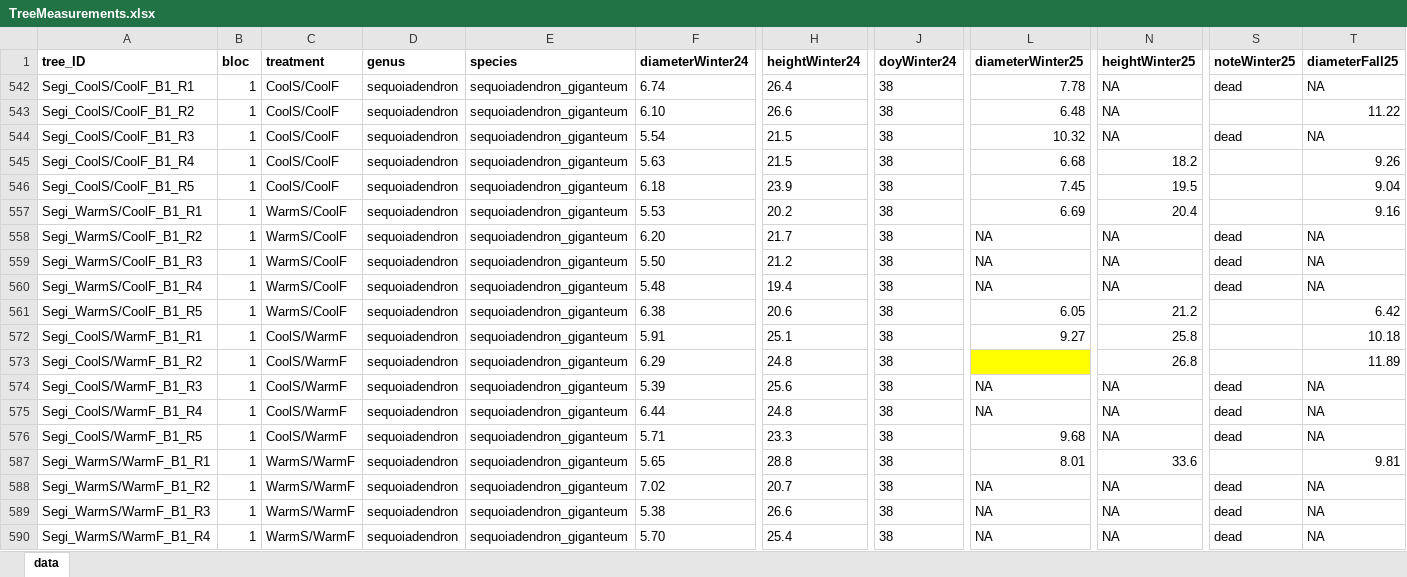
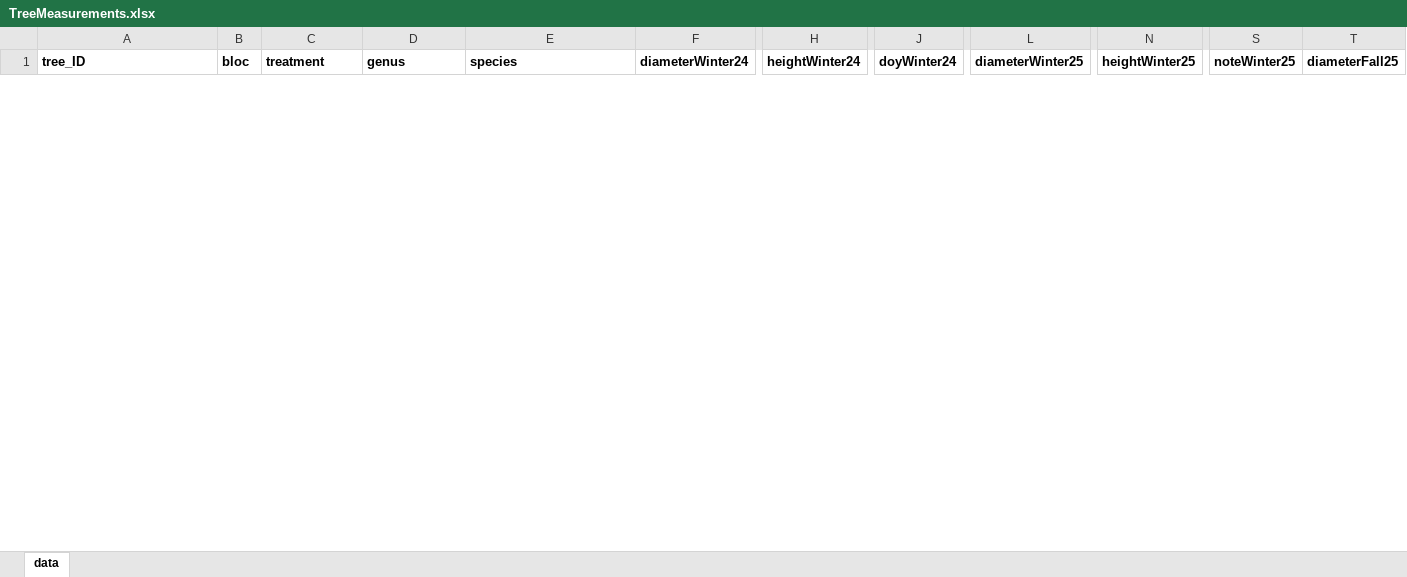
Before and after one commit to christophe-rd/fuelinex, an Excel workbook: data/treeMeasurements/TreeMeasurements.xlsx, sheet data, drawn as a sheet; only a part is shown, gaps mark what is left out; values as stored, in another font and other column widths than the file's, no borders; table styles not drawn; removed rows and columns are numbered as before the commit, all else as after; rows hold the shown columns only; the diff covers the shown part only; the diff names each change by its address in the sheet, - before the commit and + after, or states it on an @@ line.

Commit message:
tree measurements csv  updates

```diff
--- a/data/treeMeasurements/TreeMeasurements.xlsx (sheet data)
+++ b/data/treeMeasurements/TreeMeasurements.xlsx (sheet data)
@@ row 542 hidden: Segi_CoolS/CoolF_B1_R1 | 1 | CoolS/CoolF | sequoiadendron | sequoiadendron_giganteum | 6.74 | 26.4 | 38 | 7.78 | NA | dead | NA @@
@@ row 543 hidden: Segi_CoolS/CoolF_B1_R2 | 1 | CoolS/CoolF | sequoiadendron | sequoiadendron_giganteum | 6.10 | 26.6 | 38 | 6.48 | NA |  | 11.22 @@
@@ row 544 hidden: Segi_CoolS/CoolF_B1_R3 | 1 | CoolS/CoolF | sequoiadendron | sequoiadendron_giganteum | 5.54 | 21.5 | 38 | 10.32 | NA | dead | NA @@
@@ row 545 hidden: Segi_CoolS/CoolF_B1_R4 | 1 | CoolS/CoolF | sequoiadendron | sequoiadendron_giganteum | 5.63 | 21.5 | 38 | 6.68 | 18.2 |  | 9.26 @@
@@ row 546 hidden: Segi_CoolS/CoolF_B1_R5 | 1 | CoolS/CoolF | sequoiadendron | sequoiadendron_giganteum | 6.18 | 23.9 | 38 | 7.45 | 19.5 |  | 9.04 @@
@@ row 557 hidden: Segi_WarmS/CoolF_B1_R1 | 1 | WarmS/CoolF | sequoiadendron | sequoiadendron_giganteum | 5.53 | 20.2 | 38 | 6.69 | 20.4 |  | 9.16 @@
@@ row 558 hidden: Segi_WarmS/CoolF_B1_R2 | 1 | WarmS/CoolF | sequoiadendron | sequoiadendron_giganteum | 6.20 | 21.7 | 38 | NA | NA | dead | NA @@
@@ row 559 hidden: Segi_WarmS/CoolF_B1_R3 | 1 | WarmS/CoolF | sequoiadendron | sequoiadendron_giganteum | 5.50 | 21.2 | 38 | NA | NA | dead | NA @@
@@ row 560 hidden: Segi_WarmS/CoolF_B1_R4 | 1 | WarmS/CoolF | sequoiadendron | sequoiadendron_giganteum | 5.48 | 19.4 | 38 | NA | NA | dead | NA @@
@@ row 561 hidden: Segi_WarmS/CoolF_B1_R5 | 1 | WarmS/CoolF | sequoiadendron | sequoiadendron_giganteum | 6.38 | 20.6 | 38 | 6.05 | 21.2 |  | 6.42 @@
@@ row 572 hidden: Segi_CoolS/WarmF_B1_R1 | 1 | CoolS/WarmF | sequoiadendron | sequoiadendron_giganteum | 5.91 | 25.1 | 38 | 9.27 | 25.8 |  | 10.18 @@
@@ row 573 hidden: Segi_CoolS/WarmF_B1_R2 | 1 | CoolS/WarmF | sequoiadendron | sequoiadendron_giganteum | 6.29 | 24.8 | 38 |  | 26.8 |  | 11.89 @@
@@ row 574 hidden: Segi_CoolS/WarmF_B1_R3 | 1 | CoolS/WarmF | sequoiadendron | sequoiadendron_giganteum | 5.39 | 25.6 | 38 | NA | NA | dead | NA @@
@@ row 575 hidden: Segi_CoolS/WarmF_B1_R4 | 1 | CoolS/WarmF | sequoiadendron | sequoiadendron_giganteum | 6.44 | 24.8 | 38 | NA | NA | dead | NA @@
@@ row 576 hidden: Segi_CoolS/WarmF_B1_R5 | 1 | CoolS/WarmF | sequoiadendron | sequoiadendron_giganteum | 5.71 | 23.3 | 38 | 9.68 | NA | dead | NA @@
@@ row 587 hidden: Segi_WarmS/WarmF_B1_R1 | 1 | WarmS/WarmF | sequoiadendron | sequoiadendron_giganteum | 5.65 | 28.8 | 38 | 8.01 | 33.6 |  | 9.81 @@
@@ row 588 hidden: Segi_WarmS/WarmF_B1_R2 | 1 | WarmS/WarmF | sequoiadendron | sequoiadendron_giganteum | 7.02 | 20.7 | 38 | NA | NA | dead | NA @@
@@ row 589 hidden: Segi_WarmS/WarmF_B1_R3 | 1 | WarmS/WarmF | sequoiadendron | sequoiadendron_giganteum | 5.38 | 26.6 | 38 | NA | NA | dead | NA @@
@@ row 590 hidden: Segi_WarmS/WarmF_B1_R4 | 1 | WarmS/WarmF | sequoiadendron | sequoiadendron_giganteum | 5.70 | 25.4 | 38 | NA | NA | dead | NA @@
```
Also changed, not shown: 101 hidden or unhidden rows elsewhere in this sheet, 2 other files.
